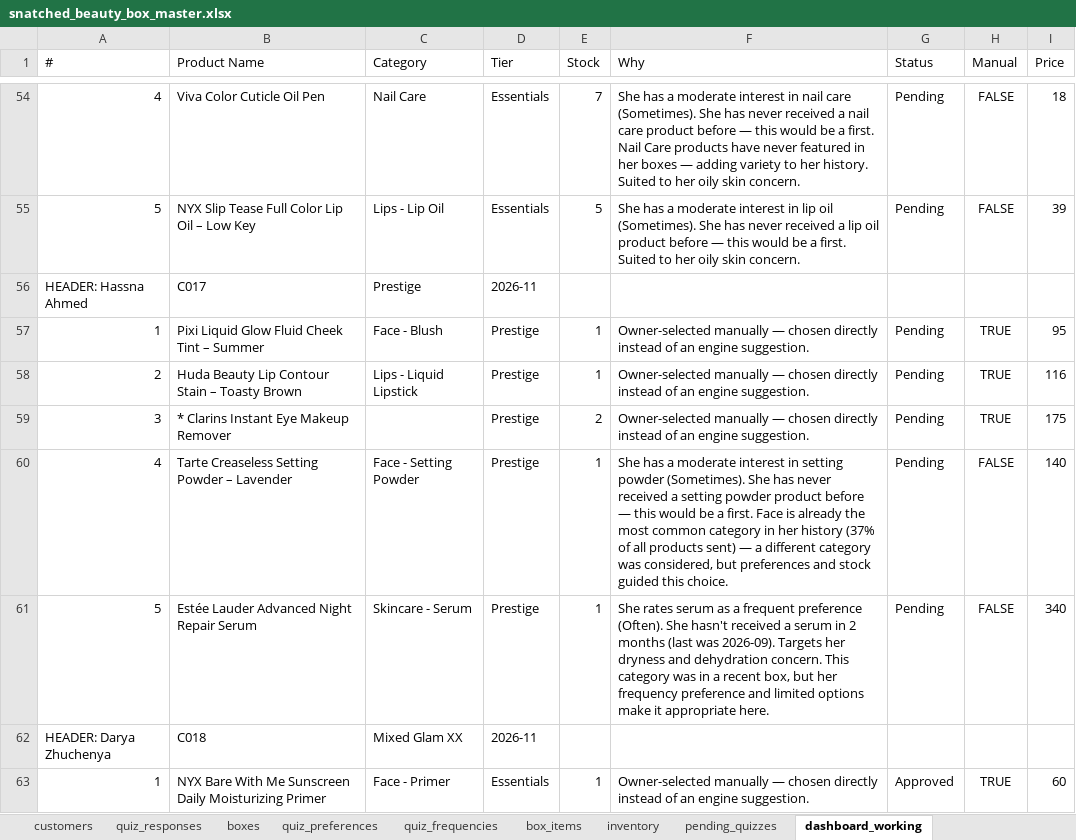
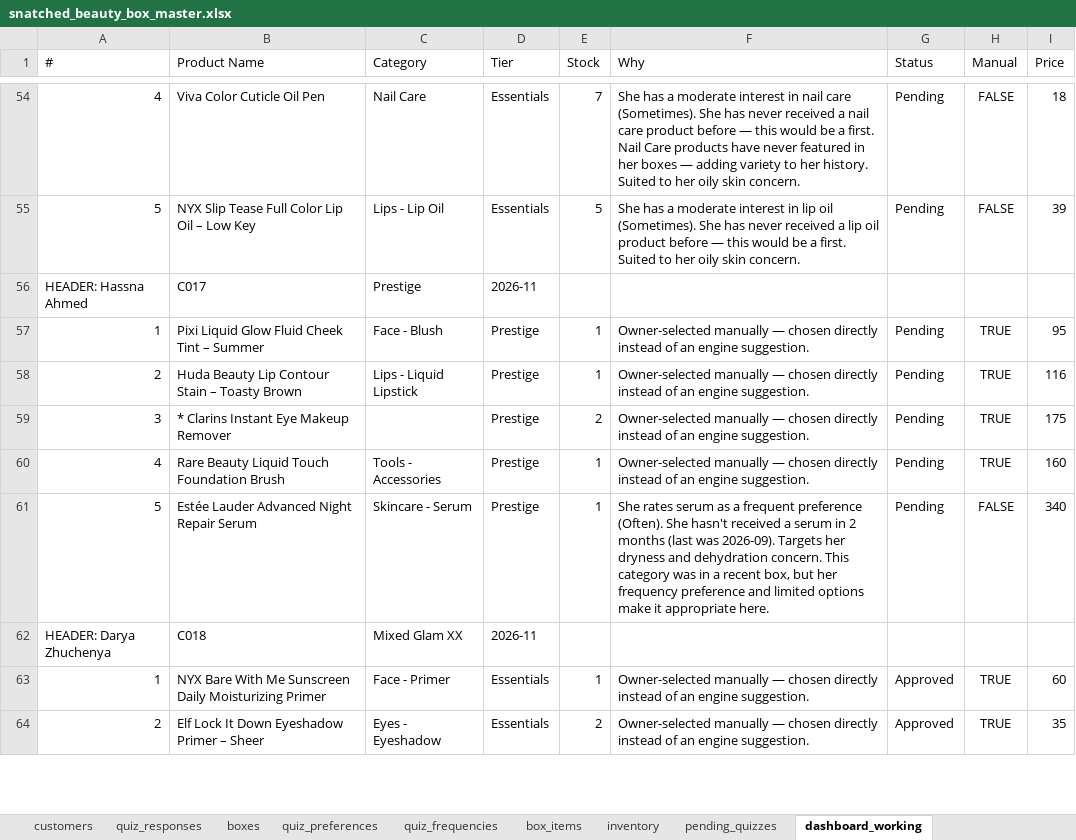
Before and after one commit to anisanaeem2994-bot/snatched-recommend-engine, an Excel workbook: snatched_beauty_box_master.xlsx, sheet dashboard_working, drawn as a sheet; only a part is shown, gaps mark what is left out; the shorter side is filled out with more unchanged rows; values as stored, in another font and other column widths than the file's, no borders; the diff names each change by its address in the sheet, - before the commit and + after, or states it on an @@ line.

Commit message:
Auto-save after approval/change

```diff
--- a/snatched_beauty_box_master.xlsx (sheet dashboard_working)
+++ b/snatched_beauty_box_master.xlsx (sheet dashboard_working)
-B60 (Product Name): Tarte Creaseless Setting Powder – Lavender
+B60 (Product Name): Rare Beauty Liquid Touch Foundation Brush
-C60 (Category): Face - Setting Powder
+C60 (Category): Tools - Accessories
-F60 (Why): She has a moderate interest in setting powder (Sometimes). She has never received a setting powder product before — this would be a first. Face is already the most common category in her history (37% of all products sent) — a different category was considered, but preferences and stock guided this choice.
+F60 (Why): Owner-selected manually — chosen directly instead of an engine suggestion.
-H60 (Manual): FALSE
+H60 (Manual): TRUE
-I60 (Price): 140
+I60 (Price): 160
```
